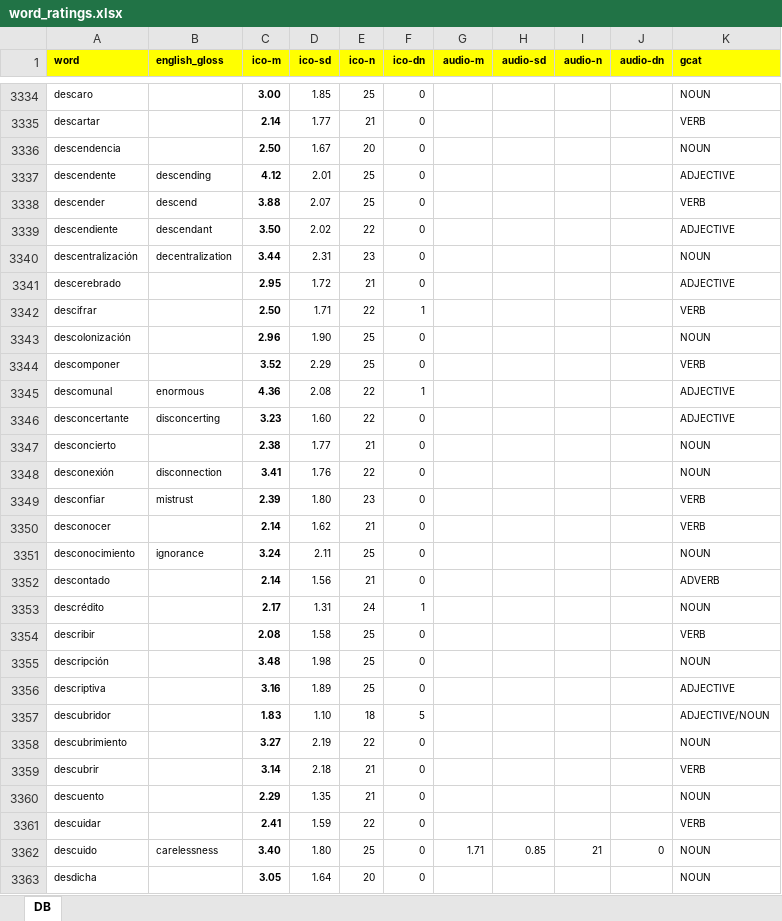
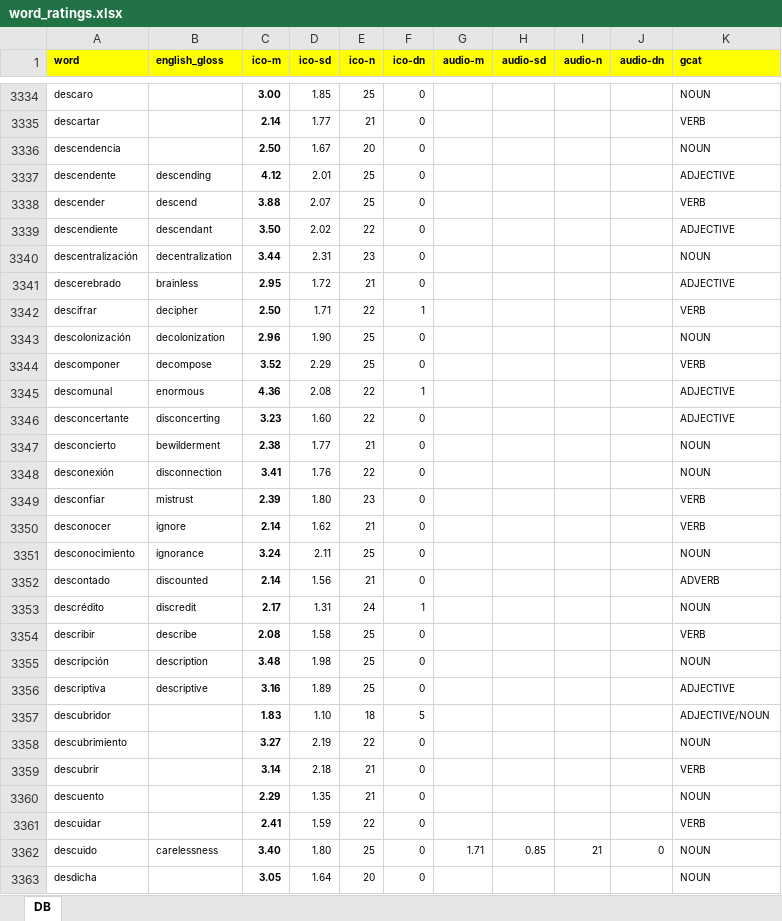
Before and after one commit to erinecampbell/crossling-abstractness, an Excel workbook: norms/spanish/europeanspanish/word_ratings.xlsx, sheet DB, drawn as a sheet; only a part is shown, gaps mark what is left out; values as stored, in another font and other column widths than the file's, no borders; the diff names each change by its address in the sheet, - before the commit and + after, or states it on an @@ line.

```diff
--- a/norms/spanish/europeanspanish/word_ratings.xlsx (sheet DB)
+++ b/norms/spanish/europeanspanish/word_ratings.xlsx (sheet DB)
-B3341 (english_gloss): (empty)
+B3341 (english_gloss): brainless
-B3342 (english_gloss): (empty)
+B3342 (english_gloss): decipher
-B3343 (english_gloss): (empty)
+B3343 (english_gloss): decolonization
-B3344 (english_gloss): (empty)
+B3344 (english_gloss): decompose
-B3347 (english_gloss): (empty)
+B3347 (english_gloss): bewilderment
-B3350 (english_gloss): (empty)
+B3350 (english_gloss): ignore
-B3352 (english_gloss): (empty)
+B3352 (english_gloss): discounted
-B3353 (english_gloss): (empty)
+B3353 (english_gloss): discredit
-B3354 (english_gloss): (empty)
+B3354 (english_gloss): describe
-B3355 (english_gloss): (empty)
+B3355 (english_gloss): description
-B3356 (english_gloss): (empty)
+B3356 (english_gloss): descriptive
```
Also changed, not shown: norms/french/europeanfrench/concreteness_bonin2018.xlsx, 11 other files.
